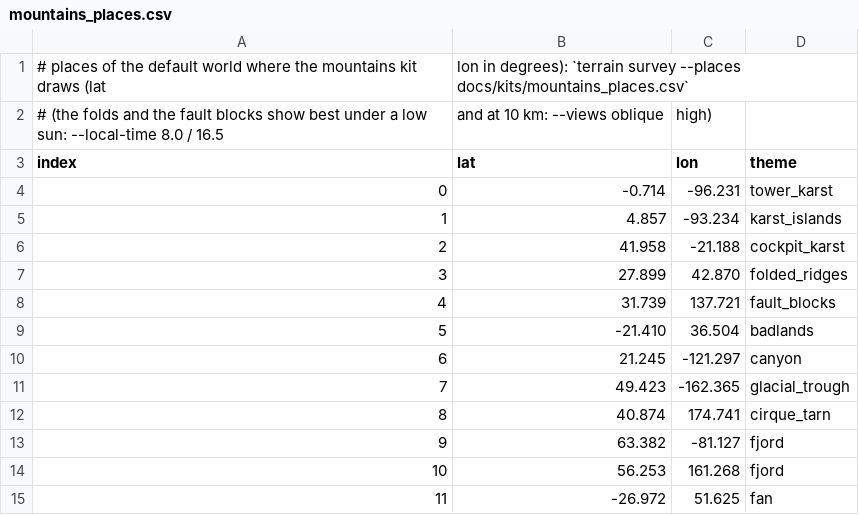
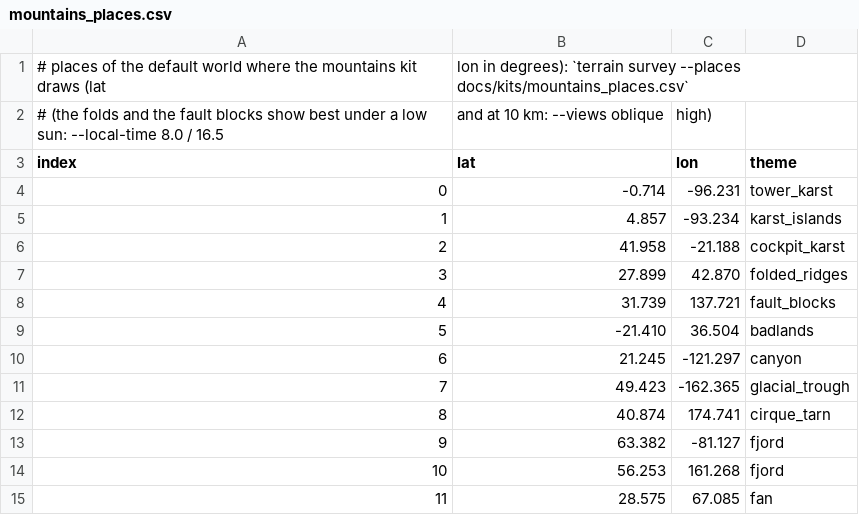
Before and after one commit to shadymeowy/aerialsynth, a CSV file: docs/kits/mountains_places.csv, drawn as a sheet.

```diff
--- a/docs/kits/mountains_places.csv
+++ b/docs/kits/mountains_places.csv
@@ -14,2 +14,2 @@ index,lat,lon,theme
 10,56.253,161.268,fjord
-11,-26.972,51.625,fan
+11,28.575,67.085,fan
```
Also changed, not shown: 16 other files.
